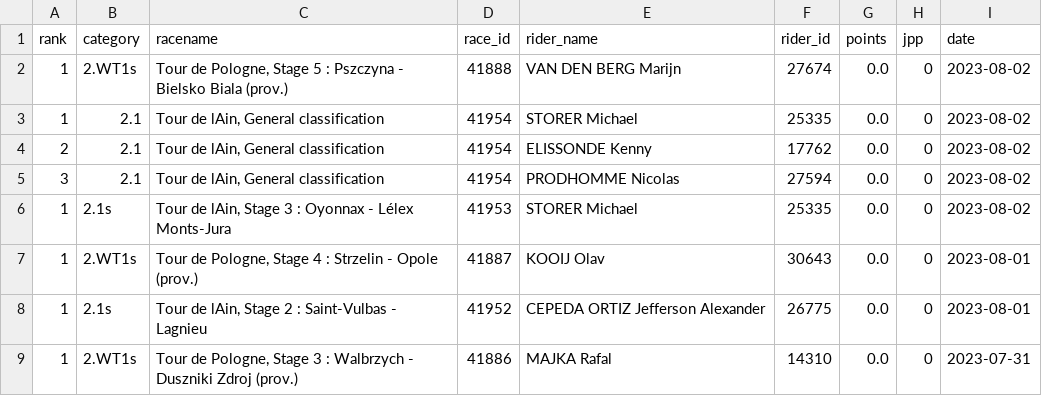
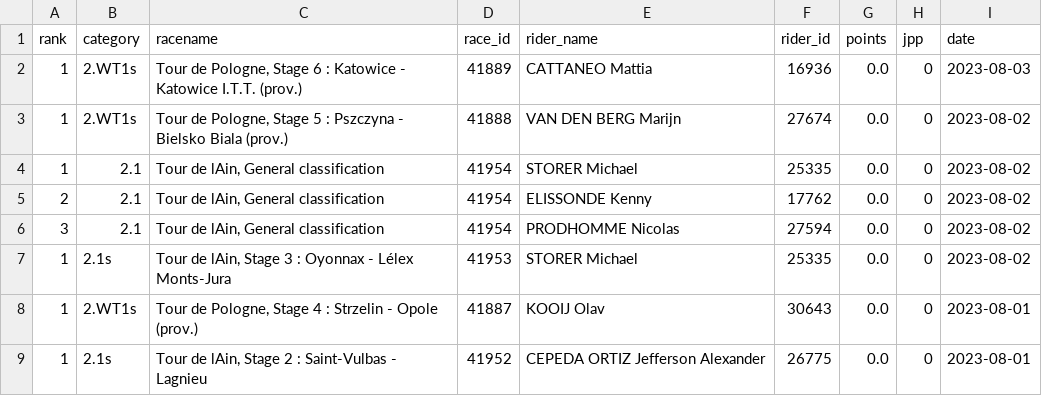
Before and after one commit to wijnandb/wielerspel2023, a CSV file: _data/all_results.csv, drawn as a sheet; only a part is shown; the shorter side is filled out with more unchanged rows; the diff names each change by its address in the sheet, - before the commit and + after, or states it on an @@ line.

Commit message:
New results at 2023-08-03T17:10:18

```diff
--- a/_data/all_results.csv
+++ b/_data/all_results.csv
+row 2: 1 | 2.WT1s | Tour de Pologne, Stage 6 : Katowice - Katowice I.T.T. (prov.) | 41889 | CATTANEO Mattia | 16936 | 0.0 | 0 | 2023-08-03
```
Also changed, not shown: _data/latest_results.csv, 1 other file.
